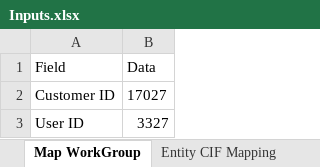
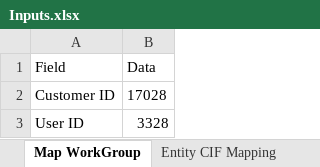
Before and after one commit to saranmurali7/Sathapna, an Excel workbook: Sathapna/Input_Data/Inputs.xlsx, sheet Map WorkGroup, drawn as a sheet; values as stored, in another font and other column widths than the file's, no borders; the diff names each change by its address in the sheet, - before the commit and + after, or states it on an @@ line.

Commit message:
New Inpiut data 1

```diff
--- a/Sathapna/Input_Data/Inputs.xlsx (sheet Map WorkGroup)
+++ b/Sathapna/Input_Data/Inputs.xlsx (sheet Map WorkGroup)
-B2 (Data): 17027
+B2 (Data): 17028
-B3 (Data): 3327
+B3 (Data): 3328
```
Also changed, not shown: sheet CorporateRegistrationCreation, sheet BankAdminData, sheet User Registration, sheet DElinkCIF, sheet Entity CIF Mapping, sheet WorkGroup, 1 more sheet.
